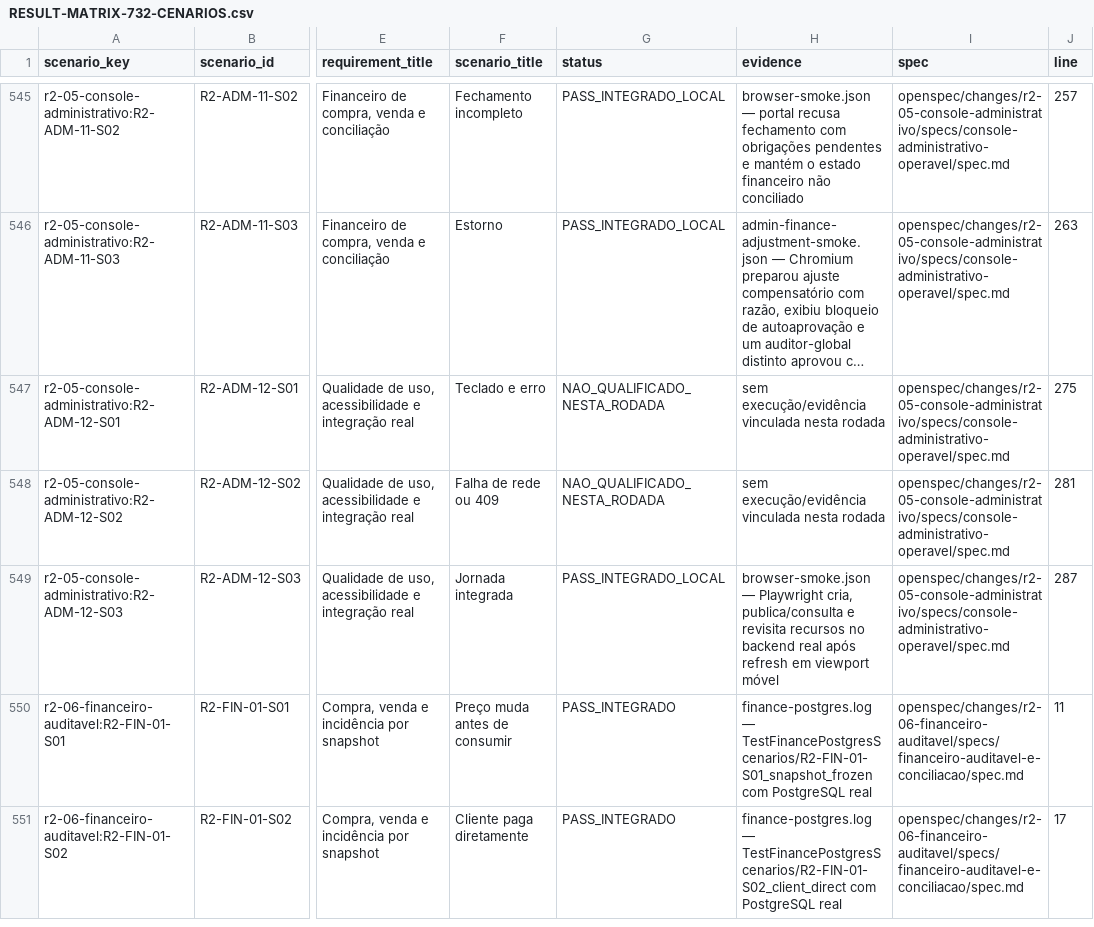
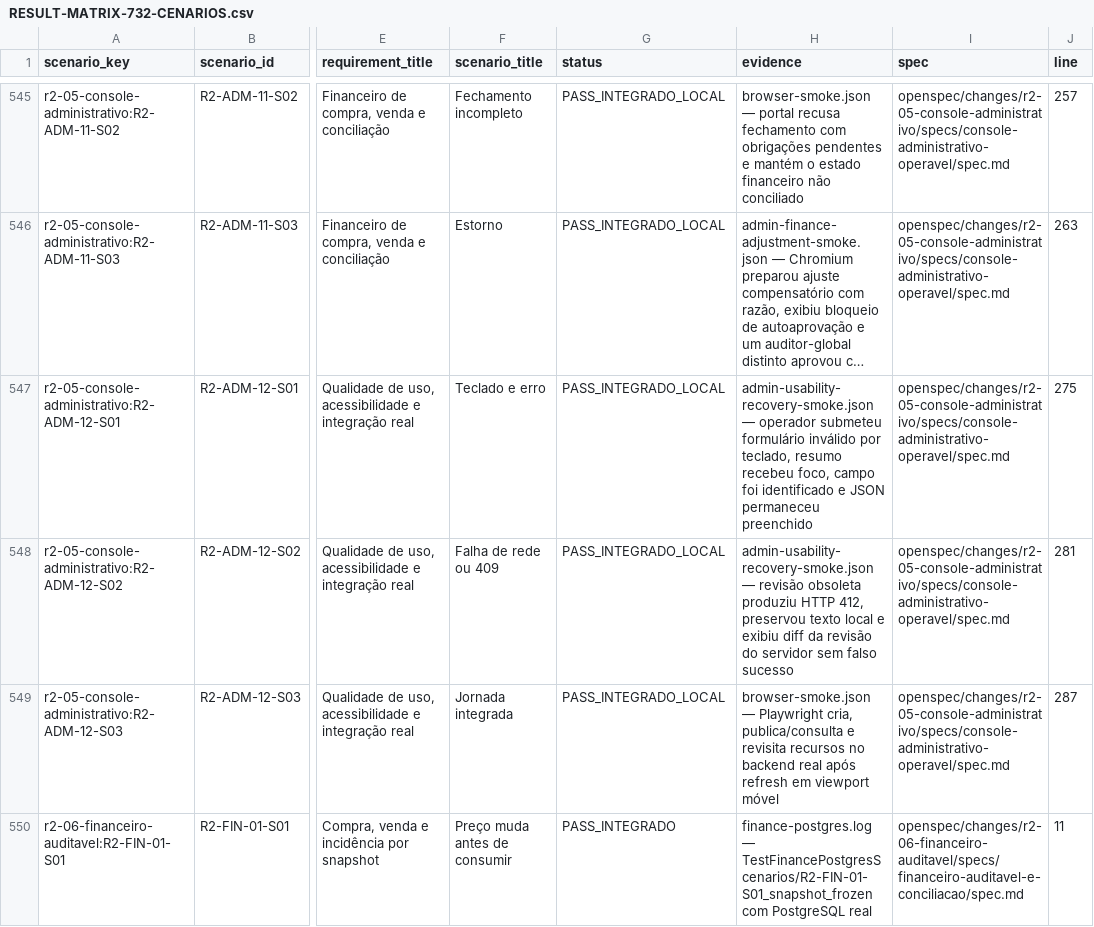
Before and after one commit to leandroclf/ai-hub, a CSV file: docs/reviews/2026-09-09-r4/implementation/RESULT-MATRIX-732-CENARIOS.csv, drawn as a sheet; only a part is shown, gaps mark what is left out; the shorter side is filled out with more unchanged rows; long unchanged cells end in …; the diff names each change by its address in the sheet, - before the commit and + after, or states it on an @@ line.

```diff
--- a/docs/reviews/2026-09-09-r4/implementation/RESULT-MATRIX-732-CENARIOS.csv
+++ b/docs/reviews/2026-09-09-r4/implementation/RESULT-MATRIX-732-CENARIOS.csv
-G547:G548 (status): NAO_QUALIFICADO_NESTA_RODADA
+G547:G548 (status): PASS_INTEGRADO_LOCAL
-H547 (evidence): sem execução/evidência vinculada nesta rodada
+H547 (evidence): admin-usability-recovery-smoke.json — operador submeteu formulário inválido por teclado, resumo recebeu foco, campo foi identificado e JSON permaneceu preenchido
-H548 (evidence): sem execução/evidência vinculada nesta rodada
+H548 (evidence): admin-usability-recovery-smoke.json — revisão obsoleta produziu HTTP 412, preservou texto local e exibiu diff da revisão do servidor sem falso sucesso
```
Also changed, not shown: docs/reviews/2026-09-09-r4/implementation/SCENARIO_RESULTS.csv, 6 other files.
